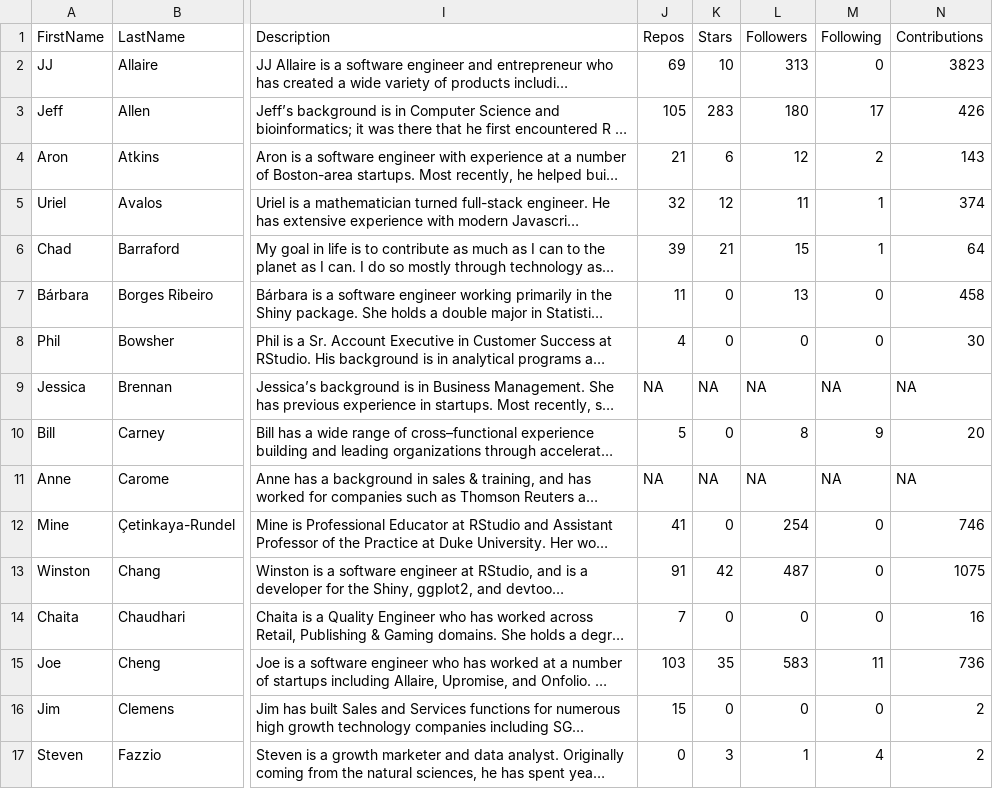
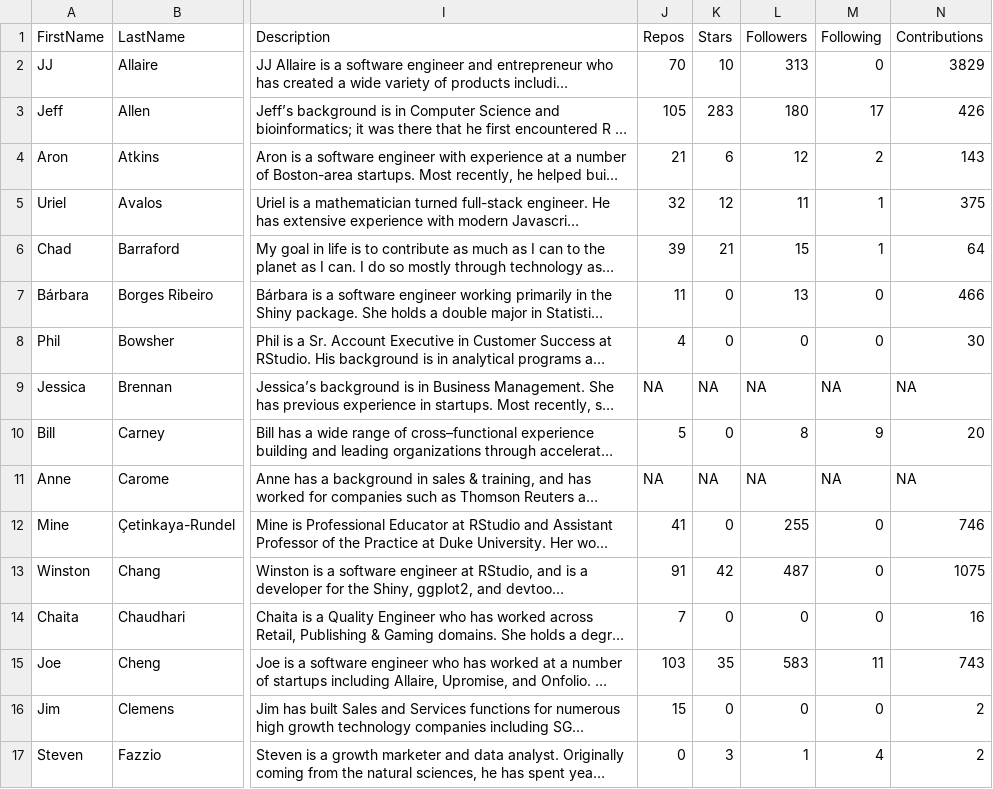
Before and after one commit to bborgesr/employee-dir, a CSV file: www/data/github.csv, drawn as a sheet; only a part is shown, gaps mark what is left out; long unchanged cells end in …; the diff covers the shown part only; the diff names each change by its address in the sheet, - before the commit and + after, or states it on an @@ line.

```diff
--- a/www/data/github.csv
+++ b/www/data/github.csv
-J2 (Repos): 69
+J2 (Repos): 70
-N2 (Contributions): 3823
+N2 (Contributions): 3829
-N5 (Contributions): 374
+N5 (Contributions): 375
-N7 (Contributions): 458
+N7 (Contributions): 466
-L12 (Followers): 254
+L12 (Followers): 255
-N15 (Contributions): 736
+N15 (Contributions): 743
```
Also changed, not shown: 26 edited cells elsewhere in this file, www/data/rstudio.csv, 11 other files.
